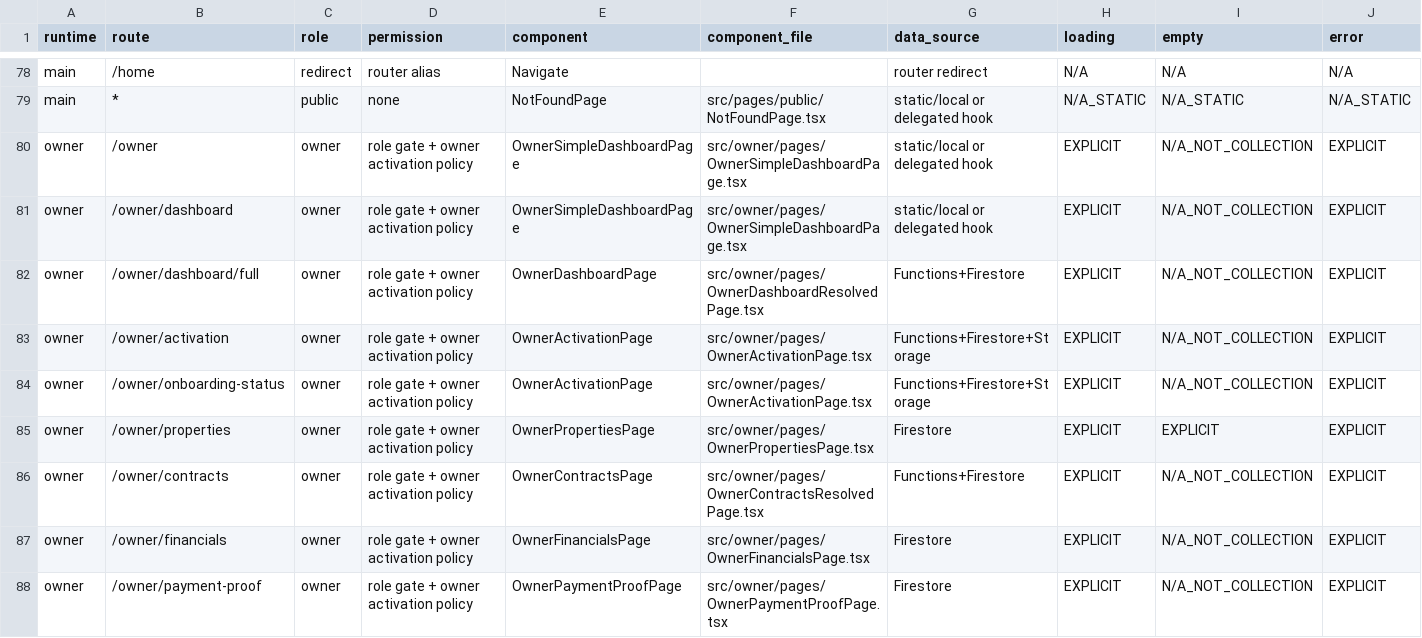
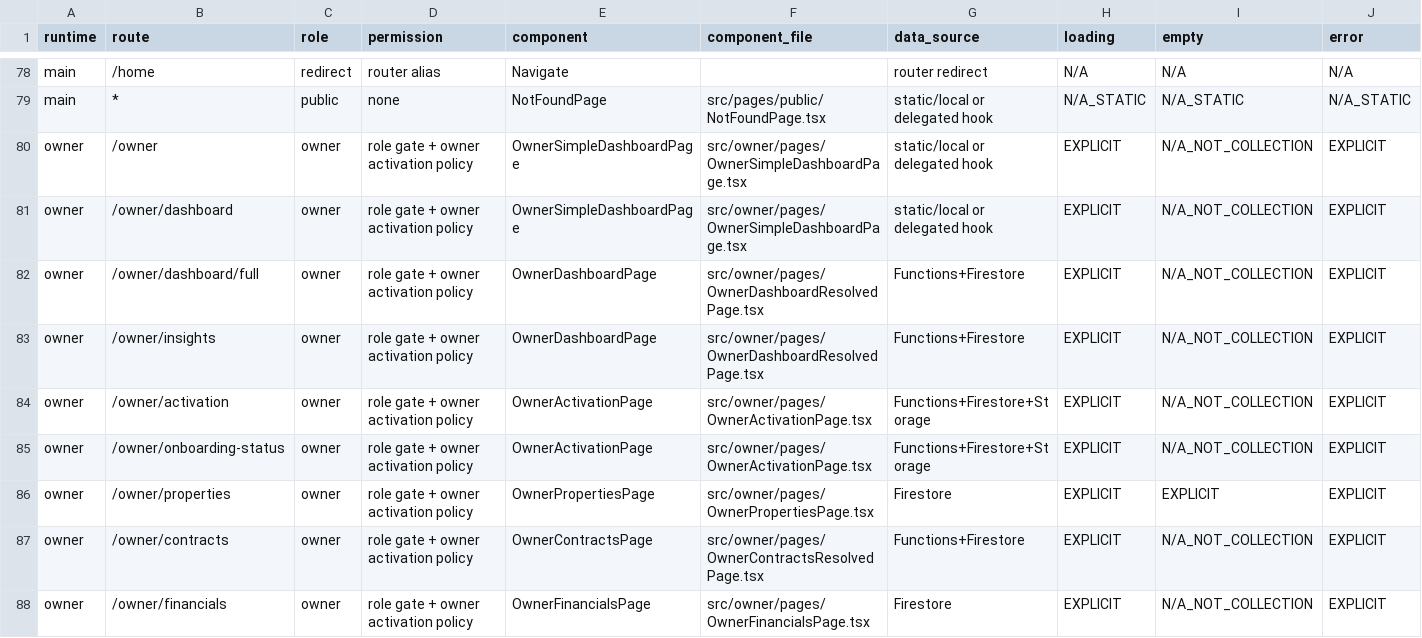
Before and after one commit to rashidpvt420-lang/bin-group-super-app, a CSV file: audit/phase-2-route-screen-inventory.csv, drawn as a sheet; only a part is shown, gaps mark what is left out; the shorter side is filled out with more unchanged rows; rows hold the shown columns only; the diff names each change by its address in the sheet, - before the commit and + after, or states it on an @@ line.

Commit message:
fix(home): remove 'Open full dashboard' link, surface its features, Made in UAE in profile footers (#1880)

```diff
--- a/audit/phase-2-route-screen-inventory.csv
+++ b/audit/phase-2-route-screen-inventory.csv
+row 83: owner | /owner/insights | owner | role gate + owner activation policy | OwnerDashboardPage | src/owner/pages/OwnerDashboardResolvedPage.tsx | Functions+Firestore | EXPLICIT | N/A_NOT_COLLECTION | EXPLICIT
```
Also changed, not shown: 13 other files.
